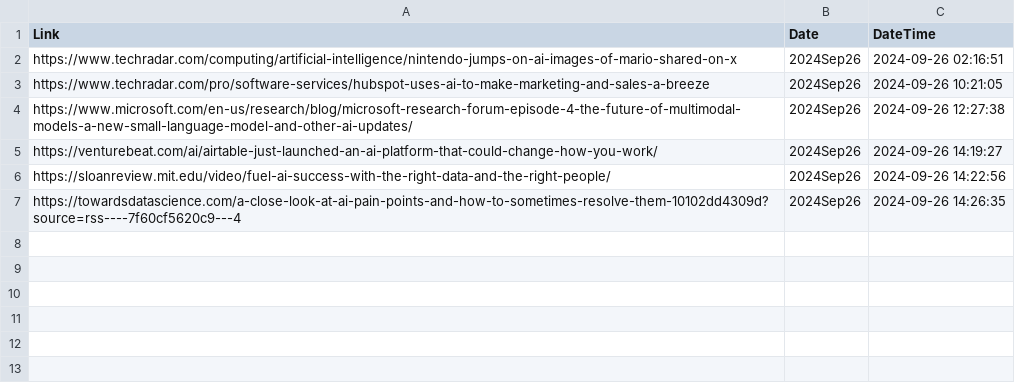
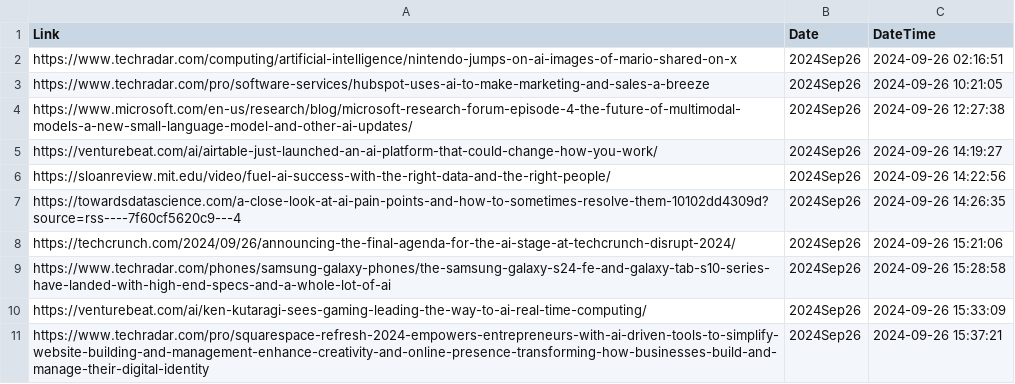
Before and after one commit to prblsing/TechInsightX, a CSV file: etc/ops/posted_links_2024Sep26.csv, drawn as a sheet.

```diff
--- a/etc/ops/posted_links_2024Sep26.csv
+++ b/etc/ops/posted_links_2024Sep26.csv
@@ -7 +7,5 @@ https://sloanreview.mit.edu/video/fuel-ai-success-with-the-right-data-and-the-ri
 https://towardsdatascience.com/a-close-look-at-ai-pain-points-and-how-to-sometimes-resolve-them-10102dd4309d?source=rss----7f60cf5620c9---4,2024Sep26,2024-09-26 14:26:35
+https://techcrunch.com/2024/09/26/announcing-the-final-agenda-for-the-ai-stage-at-techcrunch-disrupt-2024/,2024Sep26,2024-09-26 15:21:06
+https://www.techradar.com/phones/samsung-galaxy-phones/the-samsung-galaxy-s24-fe-and-galaxy-tab-s10-series-have-landed-with-high-end-specs-and-a-whole-lot-of-ai,2024Sep26,2024-09-26 15:28:58
+https://venturebeat.com/ai/ken-kutaragi-sees-gaming-leading-the-way-to-ai-real-time-computing/,2024Sep26,2024-09-26 15:33:09
+https://www.techradar.com/pro/squarespace-refresh-2024-empowers-entrepreneurs-with-ai-driven-tools-to-simplify-website-building-and-management-enhance-creativity-and-online-presence-transforming-how-businesses-build-and-manage-their-digital-identity,2024Sep26,2024-09-26 15:37:21
```
Also changed, not shown: 1 other file.
